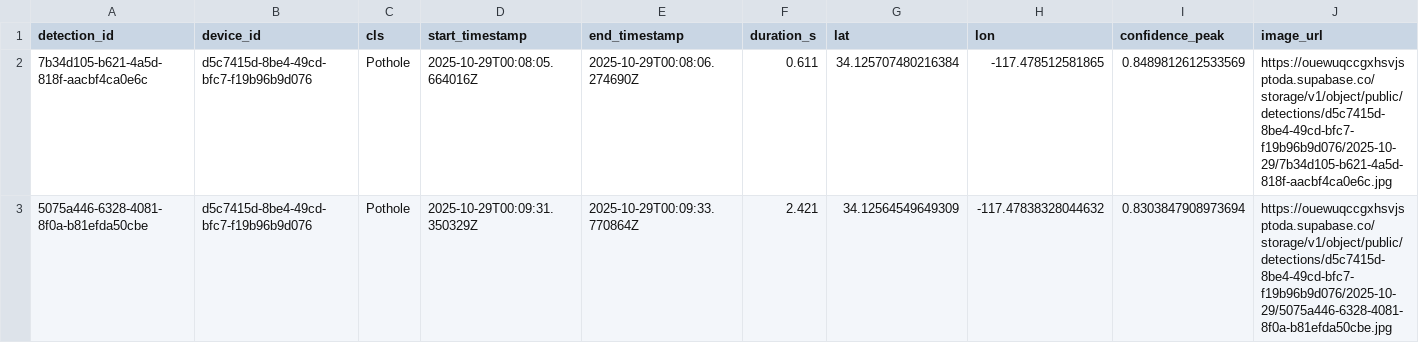
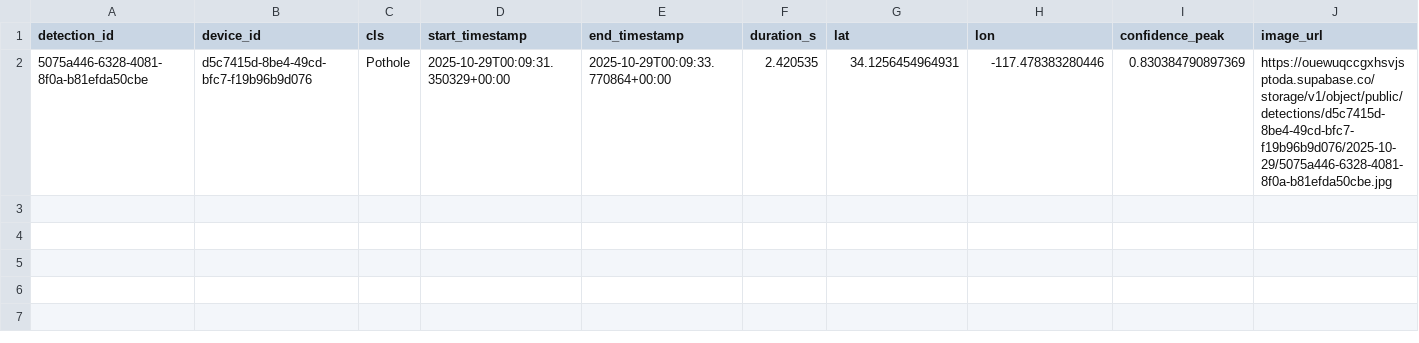
Before and after one commit to william11074/Pothologics, a CSV file: detections.csv, drawn as a sheet.

```diff
--- a/detections.csv
+++ b/detections.csv
@@ -1,3 +1,2 @@
 detection_id,device_id,cls,start_timestamp,end_timestamp,duration_s,lat,lon,confidence_peak,image_url
-7b34d105-b621-4a5d-818f-aacbf4ca0e6c,d5c7415d-8be4-49cd-bfc7-f19b96b9d076,Pothole,2025-10-29T00:08:05.664016Z,2025-10-29T00:08:06.274690Z,0.611,34.125707480216384,-117.478512581865,0.8489812612533569,https://ouewuqccgxhsvjsptoda.supabase.co/storage/v1/object/public/detections/d5c7415d-8be4-49cd-bfc7-f19b96b9d076/2025-10-29/7b34d105-b621-4a5d-818f-aacbf4ca0e6c.jpg
-5075a446-6328-4081-8f0a-b81efda50cbe,d5c7415d-8be4-49cd-bfc7-f19b96b9d076,Pothole,2025-10-29T00:09:31.350329Z,2025-10-29T00:09:33.770864Z,2.421,34.12564549649309,-117.47838328044632,0.8303847908973694,https://ouewuqccgxhsvjsptoda.supabase.co/storage/v1/object/public/detections/d5c7415d-8be4-49cd-bfc7-f19b96b9d076/2025-10-29/5075a446-6328-4081-8f0a-b81efda50cbe.jpg
+5075a446-6328-4081-8f0a-b81efda50cbe,d5c7415d-8be4-49cd-bfc7-f19b96b9d076,Pothole,2025-10-29T00:09:31.350329+00:00,2025-10-29T00:09:33.770864+00:00,2.420535,34.1256454964931,-117.478383280446,0.830384790897369,https://ouewuqccgxhsvjsptoda.supabase.co/storage/v1/object/public/detections/d5c7415d-8be4-49cd-bfc7-f19b96b9d076/2025-10-29/5075a446-6328-4081-8f0a-b81efda50cbe.jpg
```
Also changed, not shown: 2 other files.
